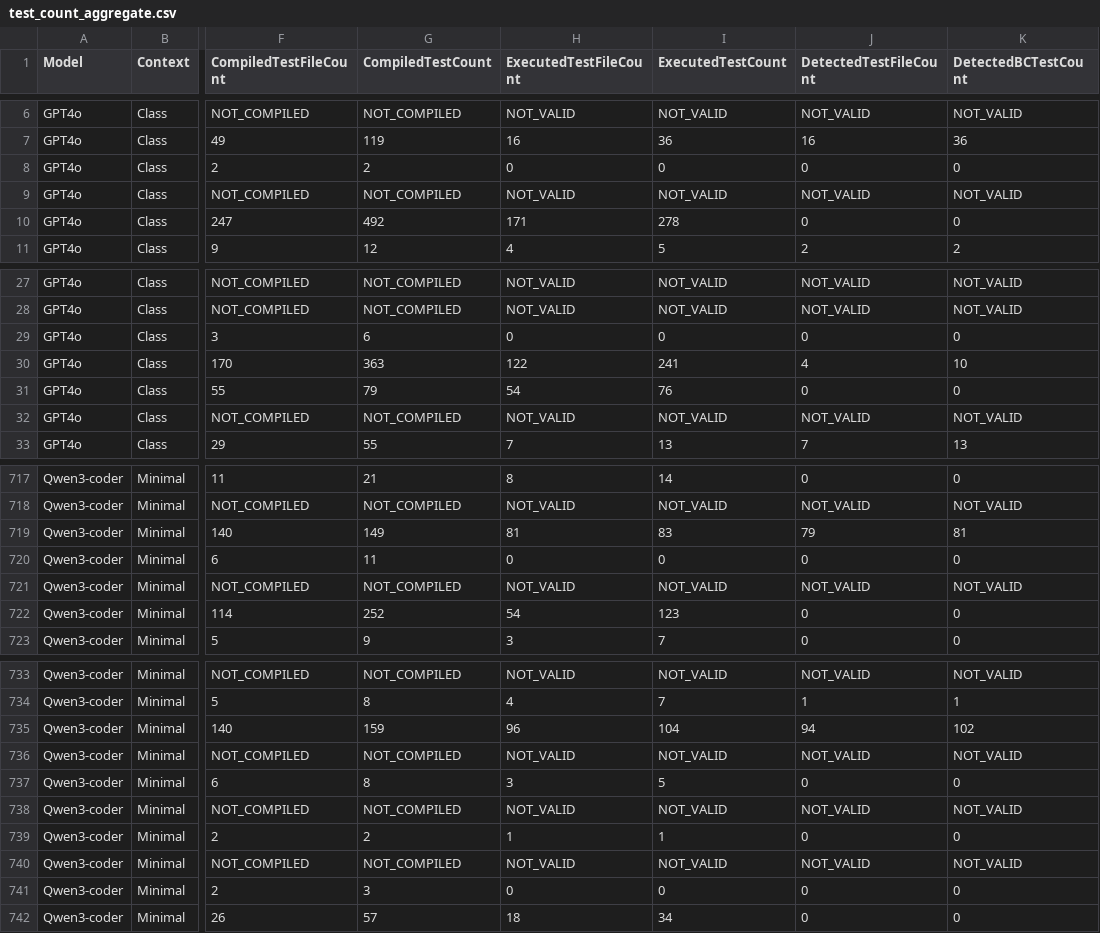
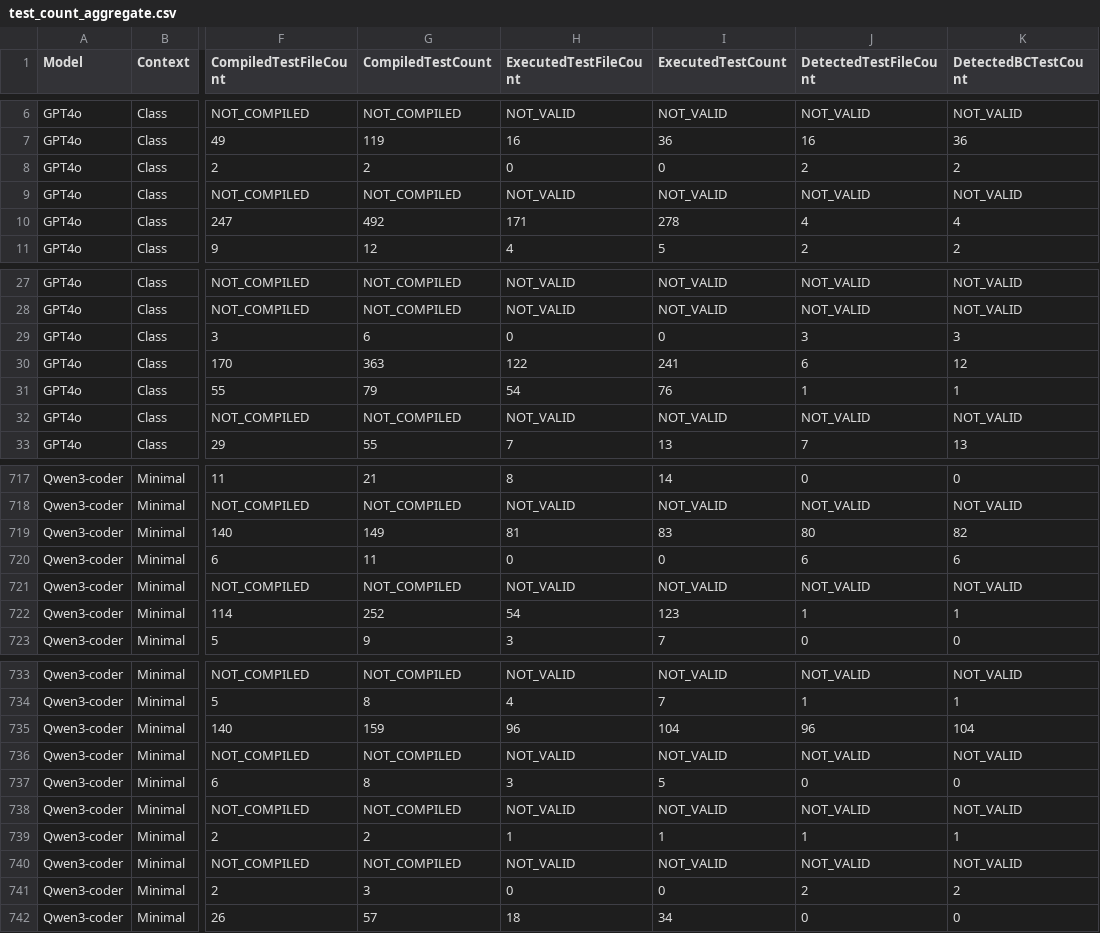
Before and after one commit to CuriousBeing1508/LLM_TestGeneration_for_BC, a CSV file: NewExpAfterCanary/ResultsForRQs/CountingNoOfTestCasesToReport/output/test_count_aggregate.csv, drawn as a sheet; only a part is shown, gaps mark what is left out; the diff covers the shown part only; the diff names each change by its address in the sheet, - before the commit and + after, or states it on an @@ line.

Commit message:
added test case count to the csv

```diff
--- a/NewExpAfterCanary/ResultsForRQs/CountingNoOfTestCasesToReport/output/test_count_aggregate.csv
+++ b/NewExpAfterCanary/ResultsForRQs/CountingNoOfTestCasesToReport/output/test_count_aggregate.csv
-J8 (DetectedTestFileCount): 0
+J8 (DetectedTestFileCount): 2
-K8 (DetectedBCTestCount): 0
+K8 (DetectedBCTestCount): 2
-J10 (DetectedTestFileCount): 0
+J10 (DetectedTestFileCount): 4
-K10 (DetectedBCTestCount): 0
+K10 (DetectedBCTestCount): 4
-J29 (DetectedTestFileCount): 0
+J29 (DetectedTestFileCount): 3
-K29 (DetectedBCTestCount): 0
+K29 (DetectedBCTestCount): 3
-J30 (DetectedTestFileCount): 4
+J30 (DetectedTestFileCount): 6
-K30 (DetectedBCTestCount): 10
+K30 (DetectedBCTestCount): 12
-J31 (DetectedTestFileCount): 0
+J31 (DetectedTestFileCount): 1
-K31 (DetectedBCTestCount): 0
+K31 (DetectedBCTestCount): 1
-J719 (DetectedTestFileCount): 79
+J719 (DetectedTestFileCount): 80
-K719 (DetectedBCTestCount): 81
+K719 (DetectedBCTestCount): 82
-J720 (DetectedTestFileCount): 0
+J720 (DetectedTestFileCount): 6
-K720 (DetectedBCTestCount): 0
+K720 (DetectedBCTestCount): 6
-J722 (DetectedTestFileCount): 0
+J722 (DetectedTestFileCount): 1
-K722 (DetectedBCTestCount): 0
+K722 (DetectedBCTestCount): 1
-J735 (DetectedTestFileCount): 94
+J735 (DetectedTestFileCount): 96
-K735 (DetectedBCTestCount): 102
+K735 (DetectedBCTestCount): 104
-J739 (DetectedTestFileCount): 0
+J739 (DetectedTestFileCount): 1
-K739 (DetectedBCTestCount): 0
+K739 (DetectedBCTestCount): 1
-J741 (DetectedTestFileCount): 0
+J741 (DetectedTestFileCount): 2
-K741 (DetectedBCTestCount): 0
+K741 (DetectedBCTestCount): 2
```
Also changed, not shown: 86 edited cells elsewhere in this file, 23 other files.
